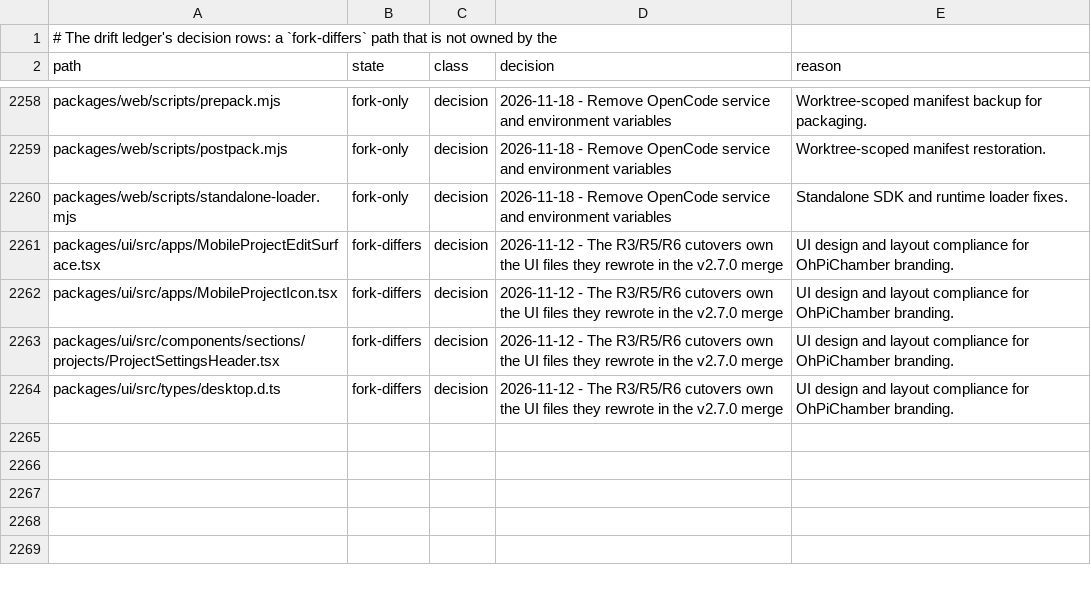
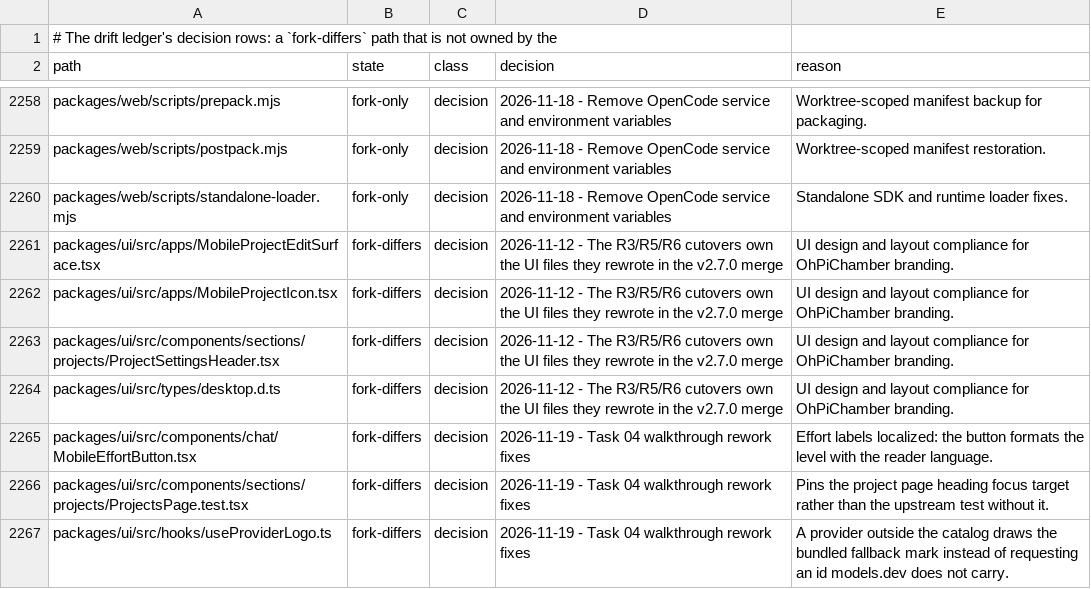
Before and after one commit to Shizuku-Yume/ohpichamber-dev, a TSV file: .workflow/upstream-deltas.tsv, drawn as a sheet; only a part is shown, gaps mark what is left out.

Commit message:
docs(check): record the Task 04 rework drift decisions

```diff
--- a/.workflow/upstream-deltas.tsv
+++ b/.workflow/upstream-deltas.tsv
@@ -2264 +2264,4 @@ packages/ui/src/components/sections/projects/ProjectSettingsHeader.tsx	fork-diff
 packages/ui/src/types/desktop.d.ts	fork-differs	decision	2026-11-12 - The R3/R5/R6 cutovers own the UI files they rewrote in the v2.7.0 merge	UI design and layout compliance for OhPiChamber branding.
+packages/ui/src/components/chat/MobileEffortButton.tsx	fork-differs	decision	2026-11-19 - Task 04 walkthrough rework fixes	Effort labels localized: the button formats the level with the reader language.
+packages/ui/src/components/sections/projects/ProjectsPage.test.tsx	fork-differs	decision	2026-11-19 - Task 04 walkthrough rework fixes	Pins the project page heading focus target rather than the upstream test without it.
+packages/ui/src/hooks/useProviderLogo.ts	fork-differs	decision	2026-11-19 - Task 04 walkthrough rework fixes	A provider outside the catalog draws the bundled fallback mark instead of requesting an id models.dev does not carry.
```
Also changed, not shown: 1 other file.
